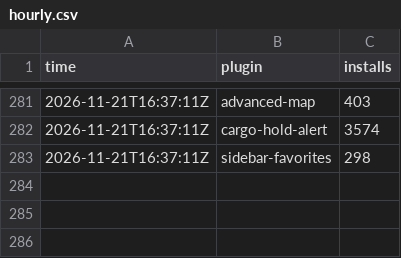
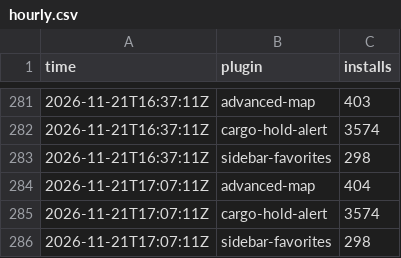
Before and after one commit to Brettgod1355/hub-installs, a CSV file: data/hourly.csv, drawn as a sheet; only a part is shown, gaps mark what is left out; the diff names each change by its address in the sheet, - before the commit and + after, or states it on an @@ line.

```diff
--- a/data/hourly.csv
+++ b/data/hourly.csv
+row 284: 2026-11-21T17:07:11Z | advanced-map | 404
+row 285: 2026-11-21T17:07:11Z | cargo-hold-alert | 3574
+row 286: 2026-11-21T17:07:11Z | sidebar-favorites | 298
```
Also changed, not shown: 2 other files.
